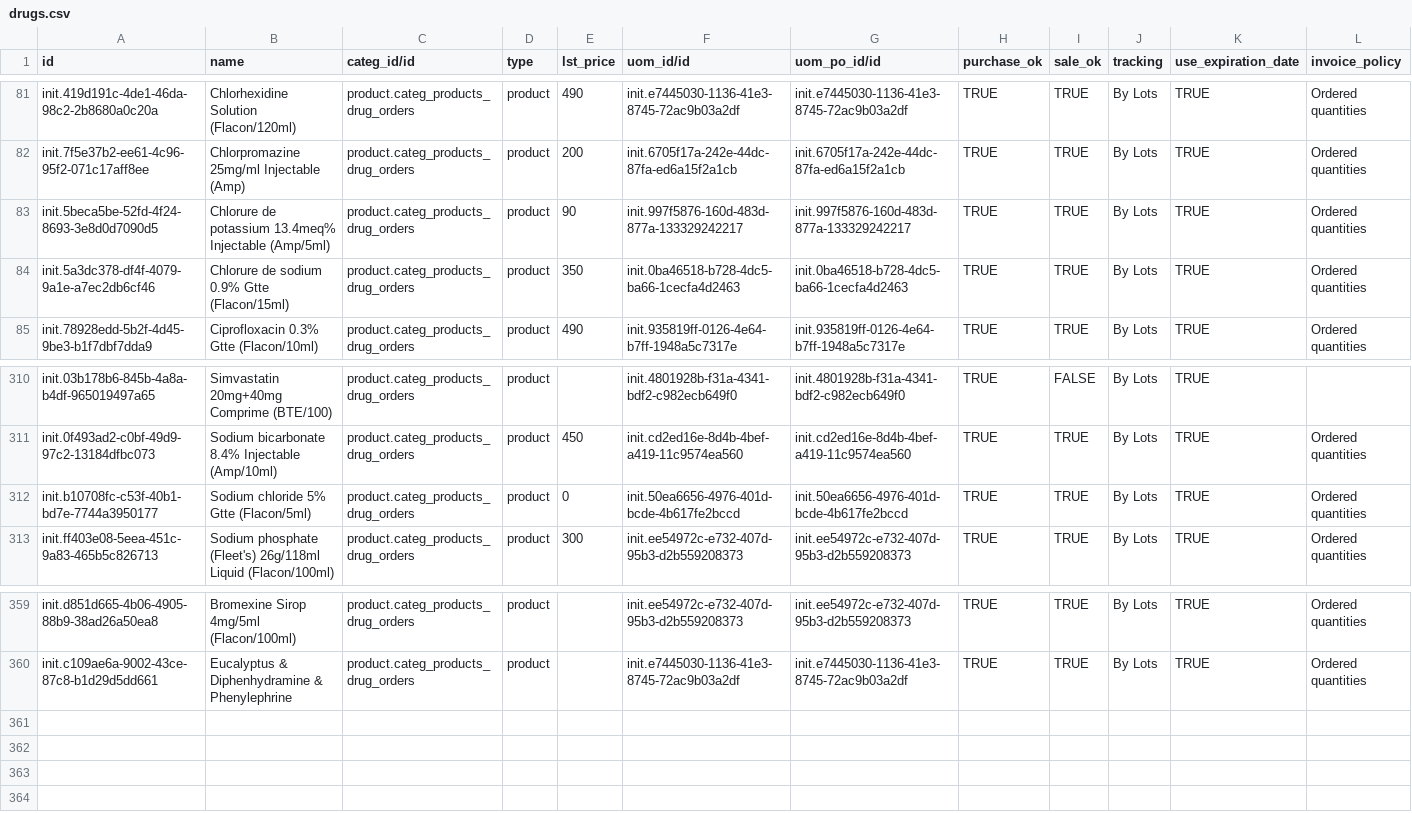
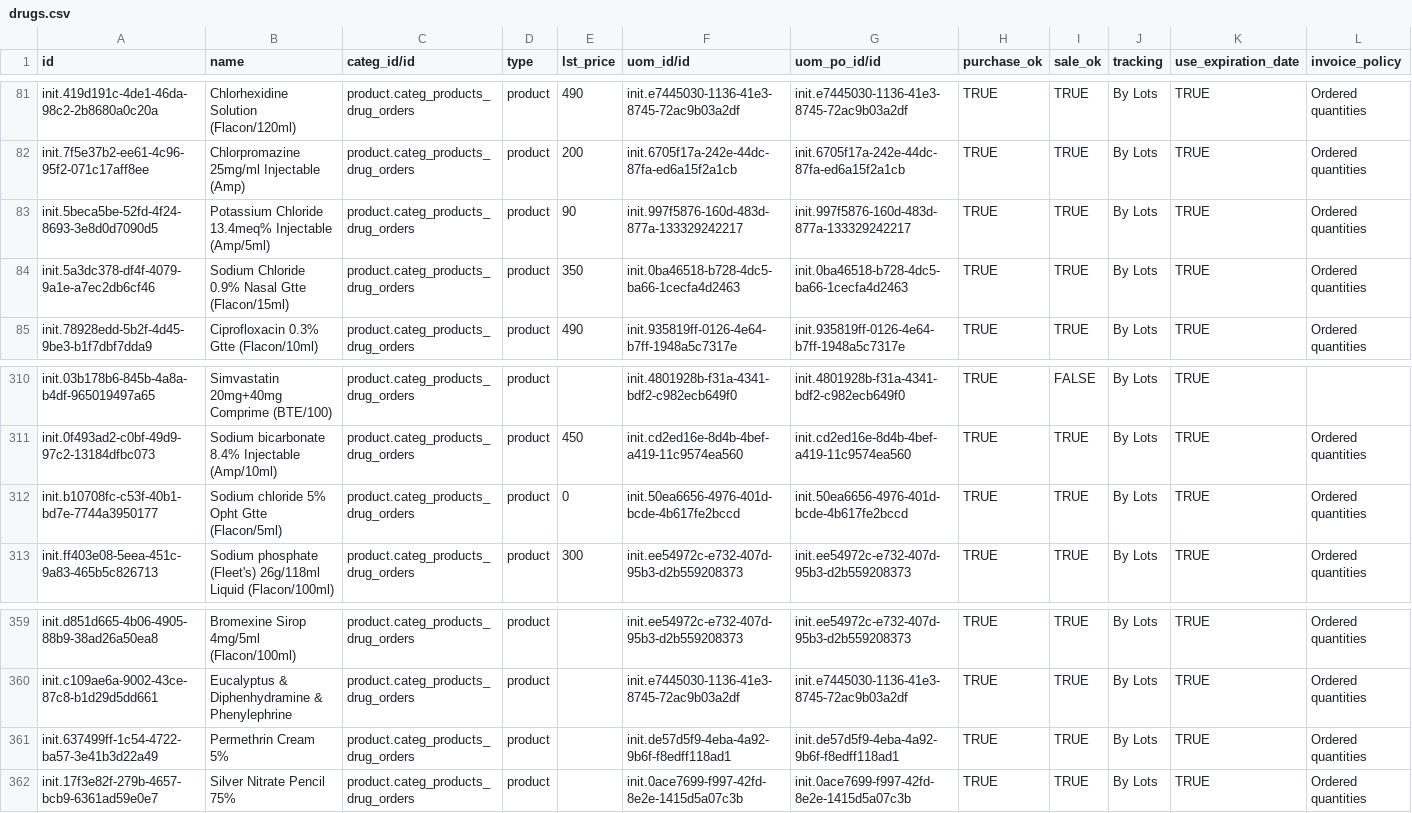
Before and after one commit to nuhuhmutebi/odoo-config-hsc, a CSV file: configuration/product_variant/drugs.csv, drawn as a sheet; only a part is shown, gaps mark what is left out.

Commit message:
Update and add missing drugs

```diff
--- a/configuration/product_variant/drugs.csv
+++ b/configuration/product_variant/drugs.csv
@@ -82,4 +82,4 @@ init.419d191c-4de1-46da-98c2-2b8680a0c20a,Chlorhexidine Solution (Flacon/120ml),
 init.7f5e37b2-ee61-4c96-95f2-071c17aff8ee,Chlorpromazine 25mg/ml Injectable (Amp),product.categ_products_drug_orders,product,200,init.6705f17a-242e-44dc-87fa-ed6a15f2a1cb,init.6705f17a-242e-44dc-87fa-ed6a15f2a1cb,TRUE,TRUE,By Lots,TRUE,Ordered quantities
-init.5beca5be-52fd-4f24-8693-3e8d0d7090d5,Chlorure de potassium 13.4meq% Injectable (Amp/5ml),product.categ_products_drug_orders,product,90,init.997f5876-160d-483d-877a-133329242217,init.997f5876-160d-483d-877a-133329242217,TRUE,TRUE,By Lots,TRUE,Ordered quantities
-init.5a3dc378-df4f-4079-9a1e-a7ec2db6cf46,Chlorure de sodium 0.9% Gtte (Flacon/15ml),product.categ_products_drug_orders,product,350,init.0ba46518-b728-4dc5-ba66-1cecfa4d2463,init.0ba46518-b728-4dc5-ba66-1cecfa4d2463,TRUE,TRUE,By Lots,TRUE,Ordered quantities
+init.5beca5be-52fd-4f24-8693-3e8d0d7090d5,Potassium Chloride 13.4meq% Injectable (Amp/5ml),product.categ_products_drug_orders,product,90,init.997f5876-160d-483d-877a-133329242217,init.997f5876-160d-483d-877a-133329242217,TRUE,TRUE,By Lots,TRUE,Ordered quantities
+init.5a3dc378-df4f-4079-9a1e-a7ec2db6cf46,Sodium Chloride 0.9% Nasal Gtte (Flacon/15ml),product.categ_products_drug_orders,product,350,init.0ba46518-b728-4dc5-ba66-1cecfa4d2463,init.0ba46518-b728-4dc5-ba66-1cecfa4d2463,TRUE,TRUE,By Lots,TRUE,Ordered quantities
 init.78928edd-5b2f-4d45-9be3-b1f7dbf7dda9,Ciprofloxacin 0.3% Gtte (Flacon/10ml),product.categ_products_drug_orders,product,490,init.935819ff-0126-4e64-b7ff-1948a5c7317e,init.935819ff-0126-4e64-b7ff-1948a5c7317e,TRUE,TRUE,By Lots,TRUE,Ordered quantities
@@ -311,3 +311,3 @@ init.03b178b6-845b-4a8a-b4df-965019497a65,Simvastatin 20mg+40mg Comprime (BTE/10
 init.0f493ad2-c0bf-49d9-97c2-13184dfbc073,Sodium bicarbonate 8.4% Injectable (Amp/10ml),product.categ_products_drug_orders,product,450,init.cd2ed16e-8d4b-4bef-a419-11c9574ea560,init.cd2ed16e-8d4b-4bef-a419-11c9574ea560,TRUE,TRUE,By Lots,TRUE,Ordered quantities
-init.b10708fc-c53f-40b1-bd7e-7744a3950177,Sodium chloride 5% Gtte (Flacon/5ml),product.categ_products_drug_orders,product,0,init.50ea6656-4976-401d-bcde-4b617fe2bccd,init.50ea6656-4976-401d-bcde-4b617fe2bccd,TRUE,TRUE,By Lots,TRUE,Ordered quantities
+init.b10708fc-c53f-40b1-bd7e-7744a3950177,Sodium chloride 5% Opht Gtte (Flacon/5ml),product.categ_products_drug_orders,product,0,init.50ea6656-4976-401d-bcde-4b617fe2bccd,init.50ea6656-4976-401d-bcde-4b617fe2bccd,TRUE,TRUE,By Lots,TRUE,Ordered quantities
 init.ff403e08-5eea-451c-9a83-465b5c826713,Sodium phosphate (Fleet's) 26g/118ml Liquid (Flacon/100ml),product.categ_products_drug_orders,product,300,init.ee54972c-e732-407d-95b3-d2b559208373,init.ee54972c-e732-407d-95b3-d2b559208373,TRUE,TRUE,By Lots,TRUE,Ordered quantities
@@ -360 +360,3 @@ init.d851d665-4b06-4905-88b9-38ad26a50ea8,Bromexine Sirop 4mg/5ml (Flacon/100ml)
 init.c109ae6a-9002-43ce-87c8-b1d29d5dd661,Eucalyptus & Diphenhydramine & Phenylephrine,product.categ_products_drug_orders,product,,init.e7445030-1136-41e3-8745-72ac9b03a2df,init.e7445030-1136-41e3-8745-72ac9b03a2df,TRUE,TRUE,By Lots,TRUE,Ordered quantities
+init.637499ff-1c54-4722-ba57-3e41b3d22a49,Permethrin Cream 5%,product.categ_products_drug_orders,product,,init.de57d5f9-4eba-4a92-9b6f-f8edff118ad1,init.de57d5f9-4eba-4a92-9b6f-f8edff118ad1,TRUE,TRUE,By Lots,TRUE,Ordered quantities
+init.17f3e82f-279b-4657-bcb9-6361ad59e0e7,Silver Nitrate Pencil 75%,product.categ_products_drug_orders,product,,init.0ace7699-f997-42fd-8e2e-1415d5a07c3b,init.0ace7699-f997-42fd-8e2e-1415d5a07c3b,TRUE,TRUE,By Lots,TRUE,Ordered quantities
```
